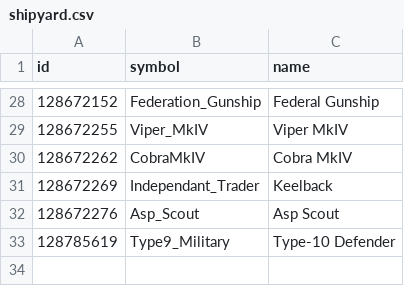
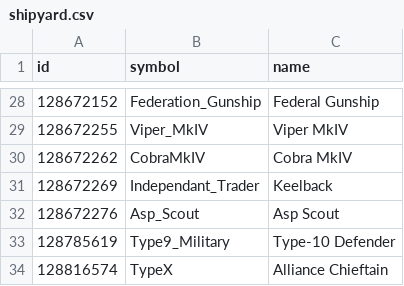
Before and after one commit to EDCD/FDevIDs, a CSV file: shipyard.csv, drawn as a sheet; only a part is shown, gaps mark what is left out; the diff names each change by its address in the sheet, - before the commit and + after, or states it on an @@ line.

Commit message:
Add chieftain

```diff
--- a/shipyard.csv
+++ b/shipyard.csv
+row 34: 128816574 | TypeX | Alliance Chieftain
```
